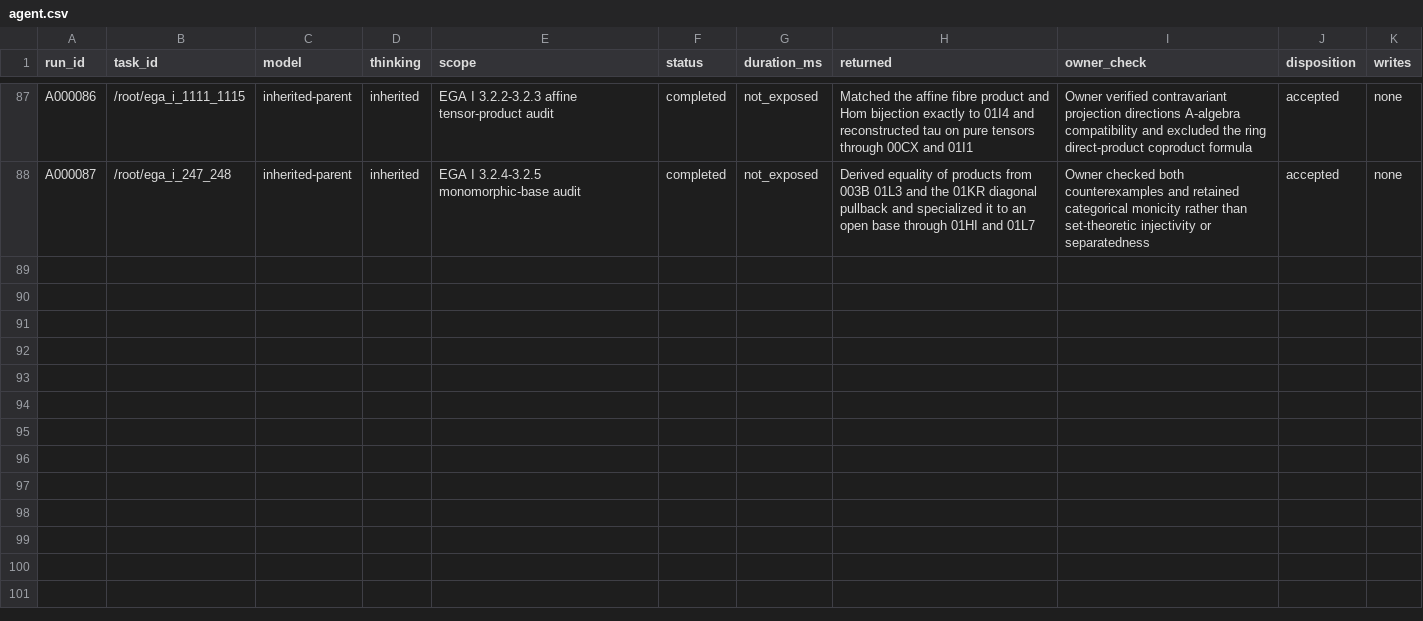
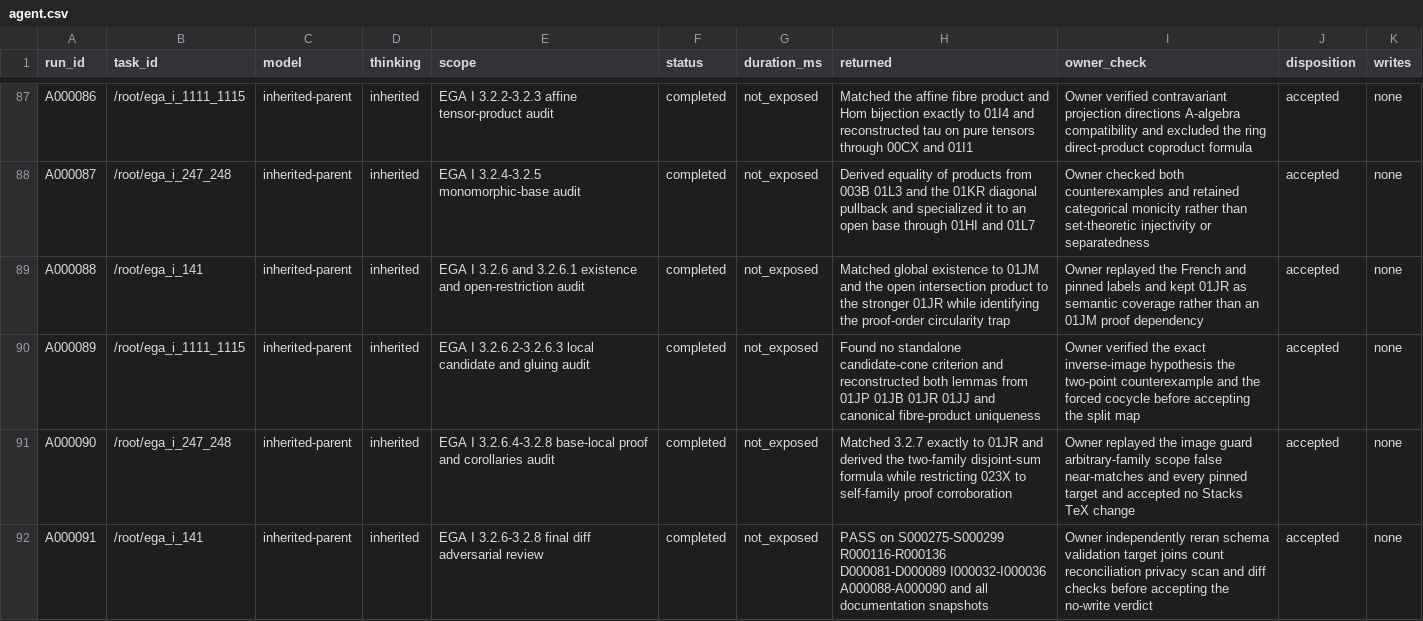
Before and after one commit to KokunoYumeto/stacks-english-ai-edition, a CSV file: ega/agent.csv, drawn as a sheet; only a part is shown, gaps mark what is left out.

```diff
--- a/ega/agent.csv
+++ b/ega/agent.csv
@@ -88 +88,5 @@ A000086,/root/ega_i_1111_1115,inherited-parent,inherited,EGA I 3.2.2-3.2.3 affin
 A000087,/root/ega_i_247_248,inherited-parent,inherited,EGA I 3.2.4-3.2.5 monomorphic-base audit,completed,not_exposed,Derived equality of products from 003B 01L3 and the 01KR diagonal pullback and specialized it to an open base through 01HI and 01L7,Owner checked both counterexamples and retained categorical monicity rather than set-theoretic injectivity or separatedness,accepted,none
+A000088,/root/ega_i_141,inherited-parent,inherited,EGA I 3.2.6 and 3.2.6.1 existence and open-restriction audit,completed,not_exposed,Matched global existence to 01JM and the open intersection product to the stronger 01JR while identifying the proof-order circularity trap,Owner replayed the French and pinned labels and kept 01JR as semantic coverage rather than an 01JM proof dependency,accepted,none
+A000089,/root/ega_i_1111_1115,inherited-parent,inherited,EGA I 3.2.6.2-3.2.6.3 local candidate and gluing audit,completed,not_exposed,Found no standalone candidate-cone criterion and reconstructed both lemmas from 01JP 01JB 01JR 01JJ and canonical fibre-product uniqueness,Owner verified the exact inverse-image hypothesis the two-point counterexample and the forced cocycle before accepting the split map,accepted,none
+A000090,/root/ega_i_247_248,inherited-parent,inherited,EGA I 3.2.6.4-3.2.8 base-local proof and corollaries audit,completed,not_exposed,Matched 3.2.7 exactly to 01JR and derived the two-family disjoint-sum formula while restricting 023X to self-family proof corroboration,Owner replayed the image guard arbitrary-family scope false near-matches and every pinned target and accepted no Stacks TeX change,accepted,none
+A000091,/root/ega_i_141,inherited-parent,inherited,EGA I 3.2.6-3.2.8 final diff adversarial review,completed,not_exposed,PASS on S000275-S000299 R000116-R000136 D000081-D000089 I000032-I000036 A000088-A000090 and all documentation snapshots,Owner independently reran schema validation target joins count reconciliation privacy scan and diff checks before accepting the no-write verdict,accepted,none
```
Also changed, not shown: ega/dec.csv, ega/issues.csv, 5 other files.
